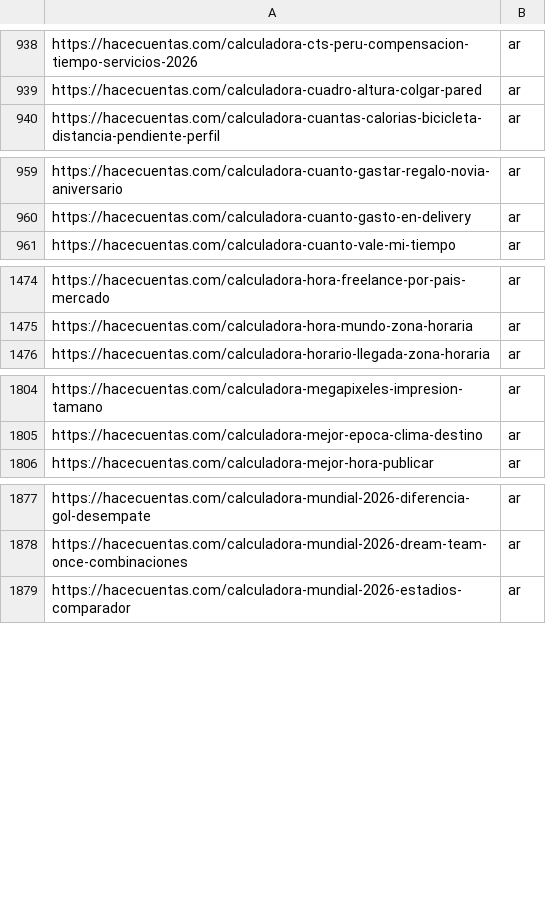
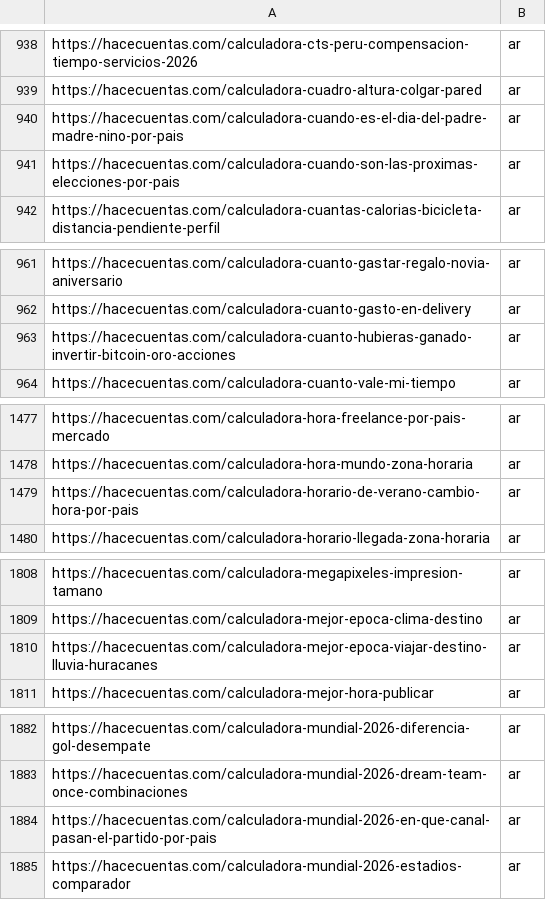
Before and after one commit to grblasquiz/hacecuentas, a CSV file: public/google-page-feed.csv, drawn as a sheet; only a part is shown, gaps mark what is left out; the diff covers the shown part only; the diff names each change by its address in the sheet, - before the commit and + after, or states it on an @@ line.

```diff
--- a/public/google-page-feed.csv
+++ b/public/google-page-feed.csv
+row 940: https://hacecuentas.com/calculadora-cuando-es-el-dia-del-padre-madre-nino-por-pais | ar
+row 941: https://hacecuentas.com/calculadora-cuando-son-las-proximas-elecciones-por-pais | ar
+row 963: https://hacecuentas.com/calculadora-cuanto-hubieras-ganado-invertir-bitcoin-oro-acciones | ar
+row 1479: https://hacecuentas.com/calculadora-horario-de-verano-cambio-hora-por-pais | ar
+row 1810: https://hacecuentas.com/calculadora-mejor-epoca-viajar-destino-lluvia-huracanes | ar
+row 1884: https://hacecuentas.com/calculadora-mundial-2026-en-que-canal-pasan-el-partido-por-pais | ar
```
Also changed, not shown: 1 added row elsewhere in this file, 27 other files.
